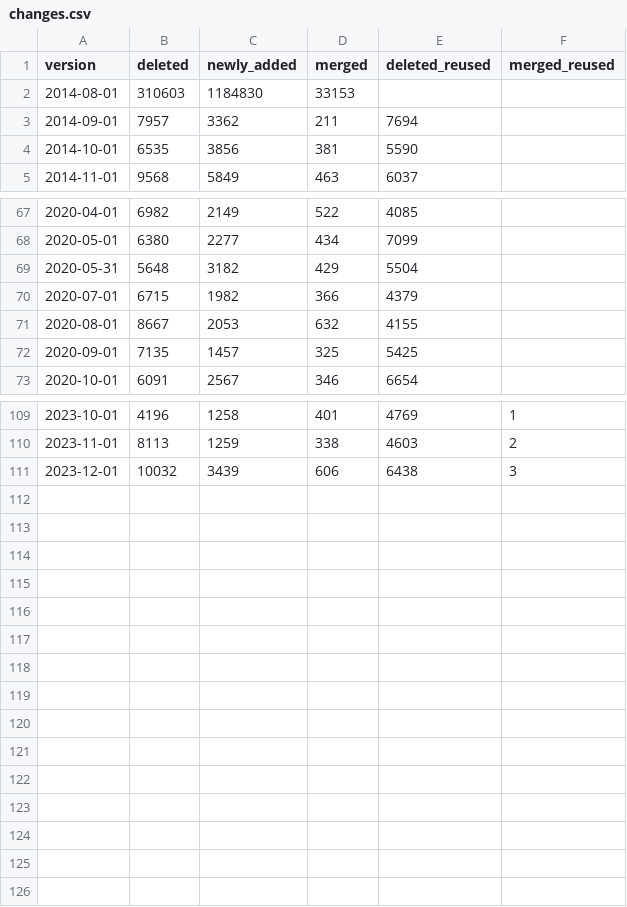
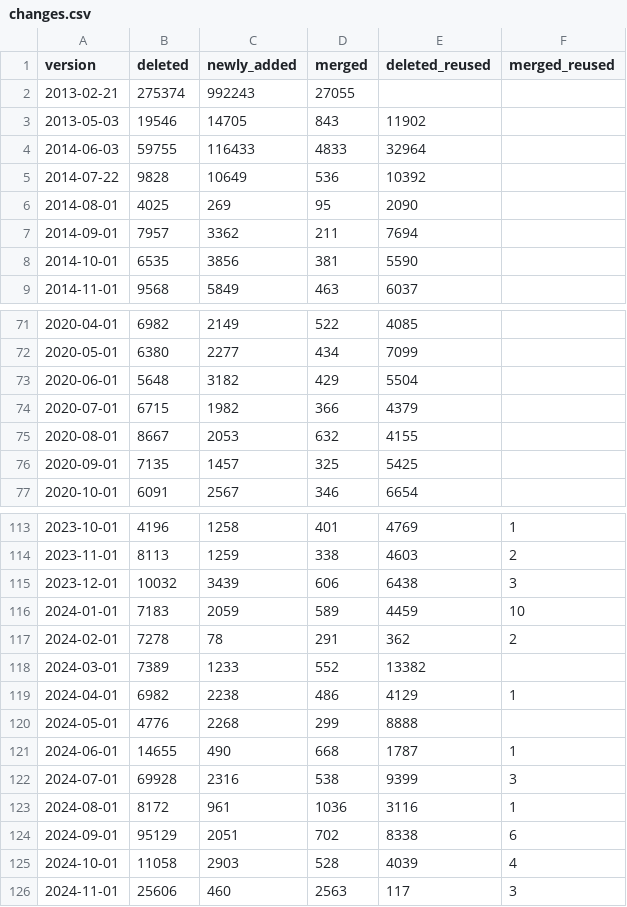
Before and after one commit to shenwei356/taxid-changelog, a CSV file: stats/changes.csv, drawn as a sheet; only a part is shown, gaps mark what is left out.

```diff
--- a/stats/changes.csv
+++ b/stats/changes.csv
@@ -1,3 +1,7 @@
 version,deleted,newly_added,merged,deleted_reused,merged_reused
-2014-08-01,310603,1184830,33153,,
+2013-02-21,275374,992243,27055,,
+2013-05-03,19546,14705,843,11902,
+2014-06-03,59755,116433,4833,32964,
+2014-07-22,9828,10649,536,10392,
+2014-08-01,4025,269,95,2090,
 2014-09-01,7957,3362,211,7694,
@@ -68,3 +72,3 @@ version,deleted,newly_added,merged,deleted_reused,merged_reused
 2020-05-01,6380,2277,434,7099,
-2020-05-31,5648,3182,429,5504,
+2020-06-01,5648,3182,429,5504,
 2020-07-01,6715,1982,366,4379,
@@ -111 +115,12 @@ version,deleted,newly_added,merged,deleted_reused,merged_reused
 2023-12-01,10032,3439,606,6438,3
+2024-01-01,7183,2059,589,4459,10
+2024-02-01,7278,78,291,362,2
+2024-03-01,7389,1233,552,13382,
+2024-04-01,6982,2238,486,4129,1
+2024-05-01,4776,2268,299,8888,
+2024-06-01,14655,490,668,1787,1
+2024-07-01,69928,2316,538,9399,3
+2024-08-01,8172,961,1036,3116,1
+2024-09-01,95129,2051,702,8338,6
+2024-10-01,11058,2903,528,4039,4
+2024-11-01,25606,460,2563,117,3
```
Also changed, not shown: stats/changes.g.csv, 3 other files.
